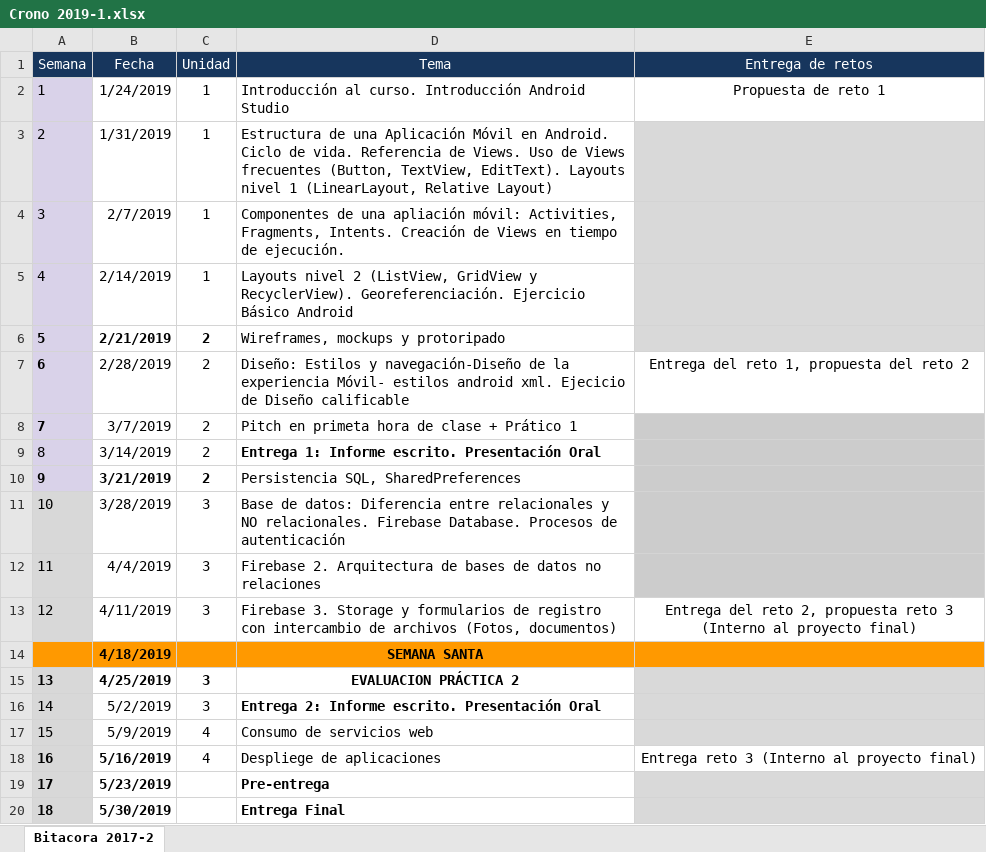
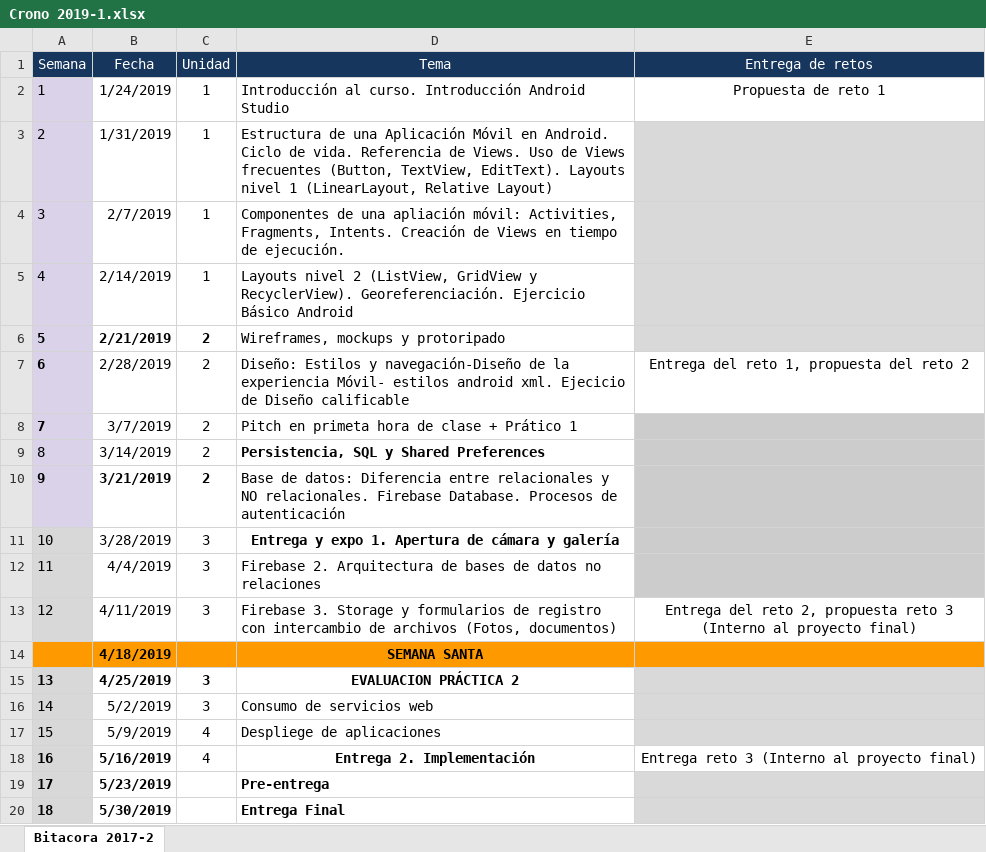
Before and after one commit to Domiciano/AppMoviles191, an Excel workbook: Crono 2019-1.xlsx, sheet Bitacora 2017-2, drawn as a sheet; values as stored, in another font and other column widths than the file's, no borders; the diff names each change by its address in the sheet, - before the commit and + after, or states it on an @@ line.

```diff
--- a/Crono 2019-1.xlsx (sheet Bitacora 2017-2)
+++ b/Crono 2019-1.xlsx (sheet Bitacora 2017-2)
-D9 (Tema): Entrega 1: Informe escrito. Presentación Oral
+D9 (Tema): Persistencia, SQL y Shared Preferences
-D10 (Tema): Persistencia SQL, SharedPreferences
+D10 (Tema): Base de datos: Diferencia entre relacionales y NO relacionales. Firebase Database. Procesos de autenticación
-D11 (Tema): Base de datos: Diferencia entre relacionales y NO relacionales. Firebase Database. Procesos de autenticación
+D11 (Tema): Entrega y expo 1. Apertura de cámara y galería
@@ D11 bold: off → on, alignment: left → center @@
-D16 (Tema): Entrega 2: Informe escrito. Presentación Oral
+D16 (Tema): Consumo de servicios web
-D16 bold: on
+D16 bold: off
-D17 (Tema): Consumo de servicios web
+D17 (Tema): Despliege de aplicaciones
-D18 (Tema): Despliege de aplicaciones
+D18 (Tema): Entrega 2. Implementación
@@ D18 bold: off → on, alignment: left → center @@
```
Also changed, not shown: 2 other files.
